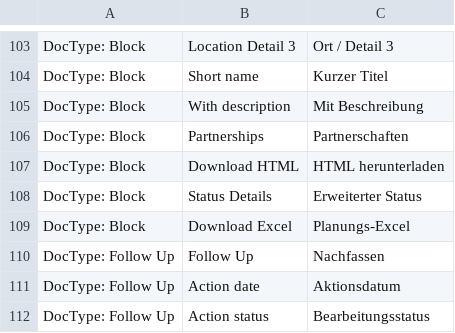
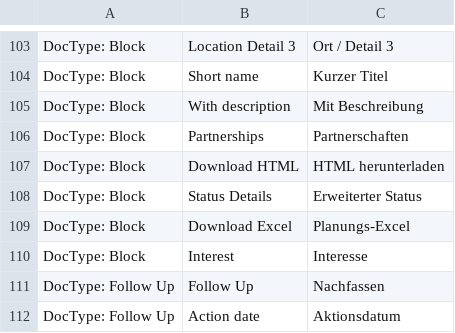
Before and after one commit to libracore/lifefair, a CSV file: lifefair/translations/de.csv, drawn as a sheet; only a part is shown, gaps mark what is left out; the shorter side is filled out with more unchanged rows; the diff names each change by its address in the sheet, - before the commit and + after, or states it on an @@ line.

Commit message:
hotfix: restored block interest doctype

```diff
--- a/lifefair/translations/de.csv
+++ b/lifefair/translations/de.csv
+row 110: DocType: Block | Interest | Interesse
```
Also changed, not shown: 1 other file.
